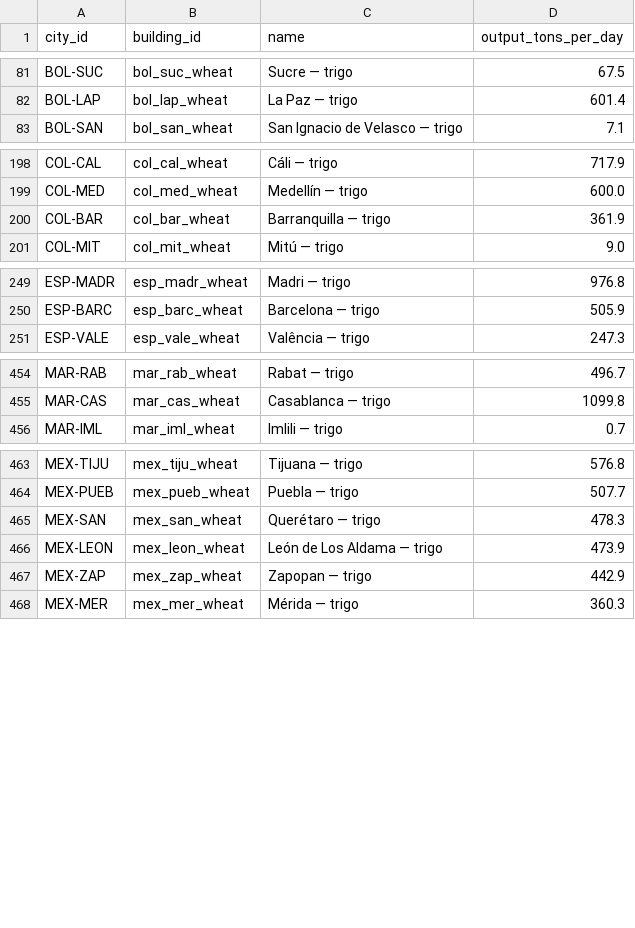
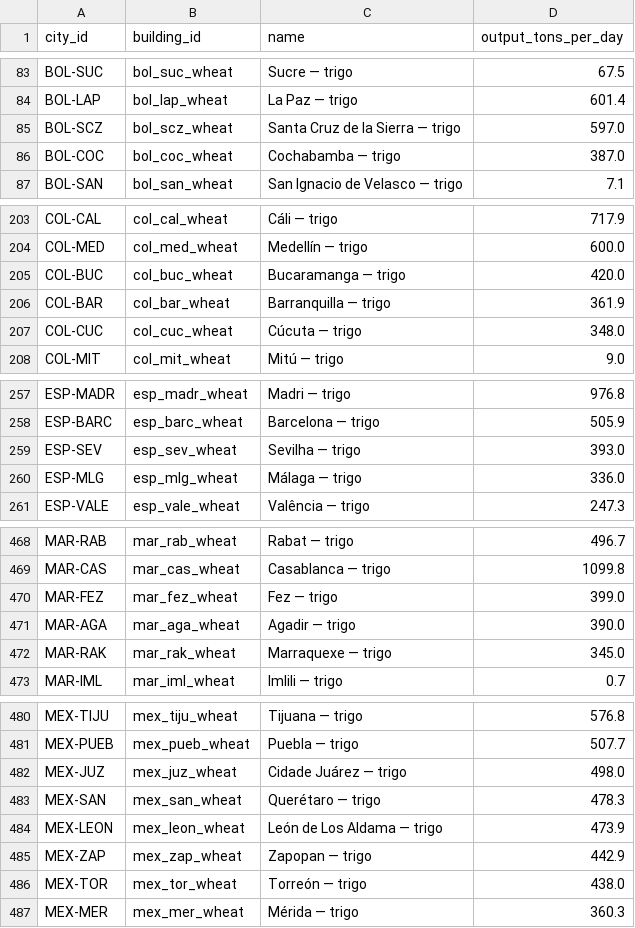
Before and after one commit to Arturstriker3/game-godot, a CSV file: data/definitions/world/out/buildings.csv, drawn as a sheet; only a part is shown, gaps mark what is left out; the diff covers the shown part only; the diff names each change by its address in the sheet, - before the commit and + after, or states it on an @@ line.

```diff
--- a/data/definitions/world/out/buildings.csv
+++ b/data/definitions/world/out/buildings.csv
+row 85: BOL-SCZ | bol_scz_wheat | Santa Cruz de la Sierra — trigo | 597.0
+row 86: BOL-COC | bol_coc_wheat | Cochabamba — trigo | 387.0
+row 205: COL-BUC | col_buc_wheat | Bucaramanga — trigo | 420.0
+row 207: COL-CUC | col_cuc_wheat | Cúcuta — trigo | 348.0
+row 259: ESP-SEV | esp_sev_wheat | Sevilha — trigo | 393.0
+row 260: ESP-MLG | esp_mlg_wheat | Málaga — trigo | 336.0
+row 470: MAR-FEZ | mar_fez_wheat | Fez — trigo | 399.0
+row 471: MAR-AGA | mar_aga_wheat | Agadir — trigo | 390.0
+row 472: MAR-RAK | mar_rak_wheat | Marraquexe — trigo | 345.0
+row 482: MEX-JUZ | mex_juz_wheat | Cidade Juárez — trigo | 498.0
+row 486: MEX-TOR | mex_tor_wheat | Torreón — trigo | 438.0
```
Also changed, not shown: 15 added rows elsewhere in this file, data/definitions/i18n/i18n.csv, data/definitions/scenario/buildings.csv, 15 other files.
